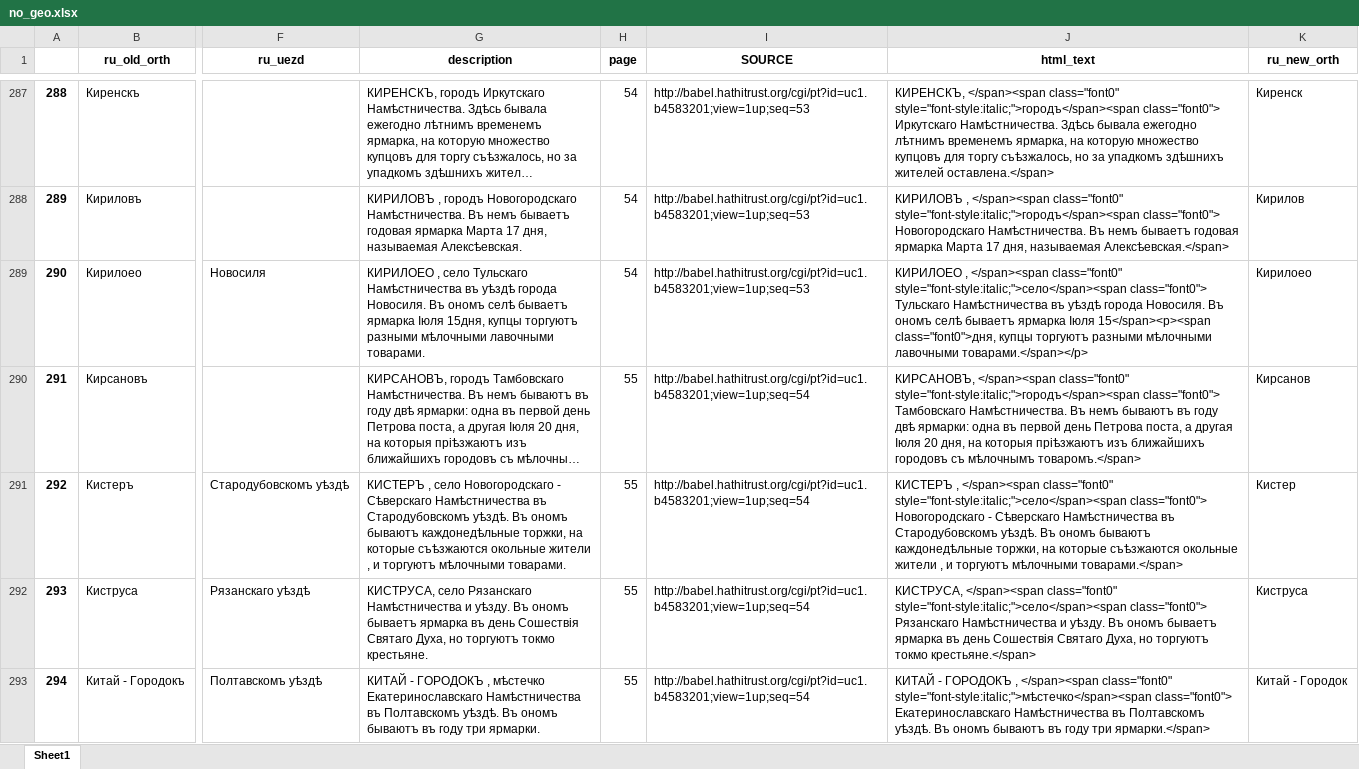
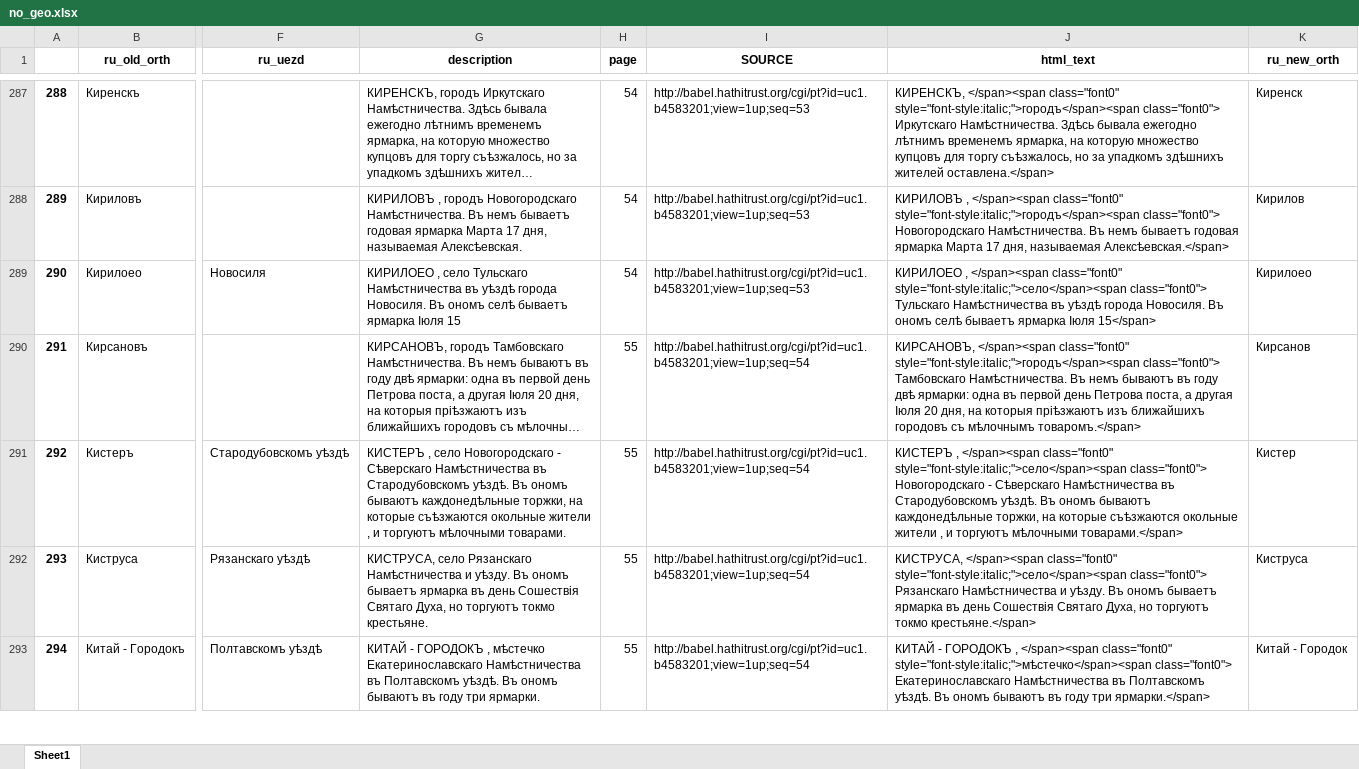
Before and after one commit to jaguillette/fungHGR, an Excel workbook: output/process/no_geo.xlsx, sheet Sheet1, drawn as a sheet; only a part is shown, gaps mark what is left out; long unchanged cells end in …; values as stored, in another font and other column widths than the file's, no borders; the diff covers the shown part only; the diff names each change by its address in the sheet, - before the commit and + after, or states it on an @@ line.

```diff
--- a/output/process/no_geo.xlsx (sheet Sheet1)
+++ b/output/process/no_geo.xlsx (sheet Sheet1)
-G289 (description): …ярмарка Іюля 15дня, купцы торгуютъ разными мѣлочными лавочными товарами.
+G289 (description): …ярмарка Іюля 15
-J289 (html_text): …ярмарка Іюля 15</span><p><span class="font0">дня, купцы торгуютъ разными мѣлочными лавочными товарами.</span></p>
+J289 (html_text): …ярмарка Іюля 15</span>
```
Also changed, not shown: 224 edited cells elsewhere in this sheet, 3 other files.
